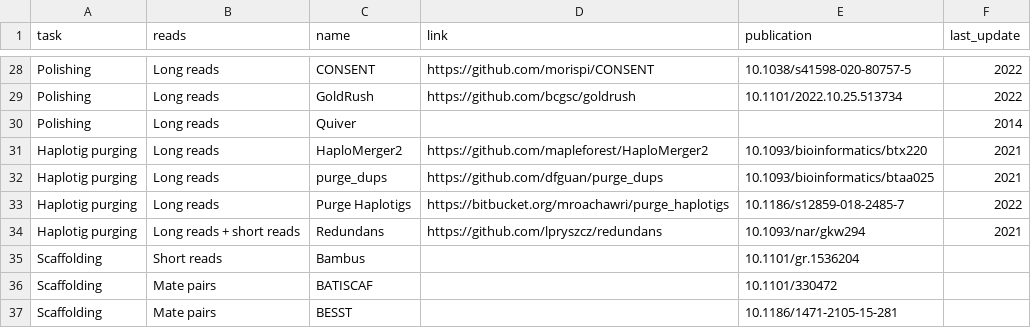
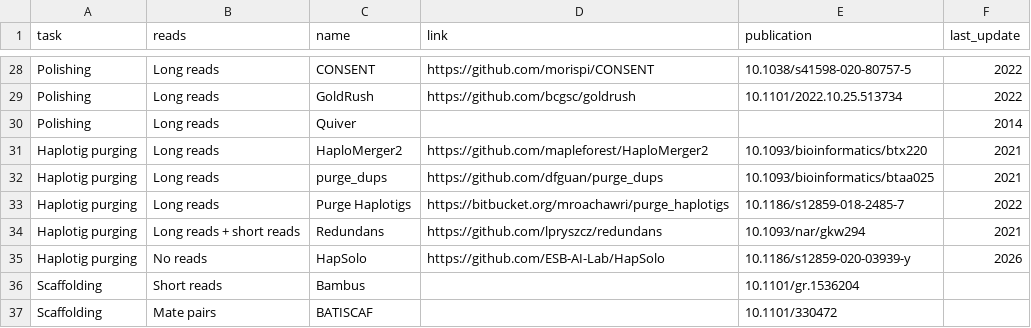
Before and after one commit to nadegeguiglielmoni/genome_assembly_tools, a CSV file: data/processors.csv, drawn as a sheet; only a part is shown, gaps mark what is left out; the shorter side is filled out with more unchanged rows; the diff names each change by its address in the sheet, - before the commit and + after, or states it on an @@ line.

Commit message:
Update processors.csv

```diff
--- a/data/processors.csv
+++ b/data/processors.csv
+row 35: Haplotig purging | No reads | HapSolo | https://github.com/ESB-AI-Lab/HapSolo | 10.1186/s12859-020-03939-y | 2026
```
